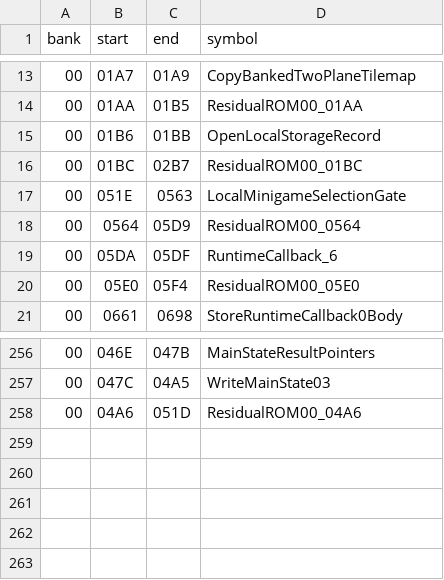
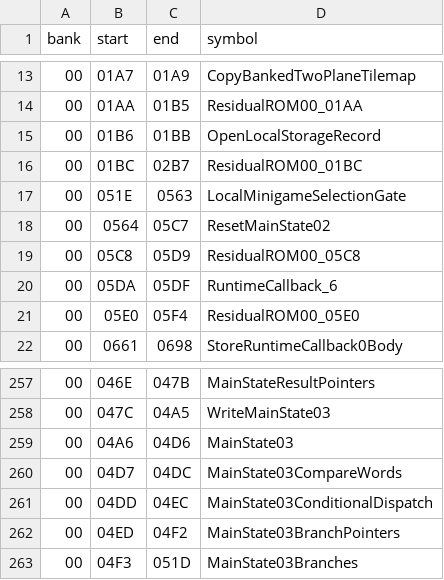
Before and after one commit to zenaror/net-de-get, a TSV file: config/excerpts.tsv, drawn as a sheet; only a part is shown, gaps mark what is left out.

Commit message:
Refine remaining main states and preserve gate aliases

```diff
--- a/config/excerpts.tsv
+++ b/config/excerpts.tsv
@@ -17,3 +17,4 @@ bank	start	end	symbol
 00	051E	0563	LocalMinigameSelectionGate
-00	0564	05D9	ResidualROM00_0564
+00	0564	05C7	ResetMainState02
+00	05C8	05D9	ResidualROM00_05C8
 00	05DA	05DF	RuntimeCallback_6
@@ -257,2 +258,6 @@ bank	start	end	symbol
 00	047C	04A5	WriteMainState03
-00	04A6	051D	ResidualROM00_04A6
+00	04A6	04D6	MainState03
+00	04D7	04DC	MainState03CompareWords
+00	04DD	04EC	MainState03ConditionalDispatch
+00	04ED	04F2	MainState03BranchPointers
+00	04F3	051D	MainState03Branches
```
Also changed, not shown: 10 other files.
